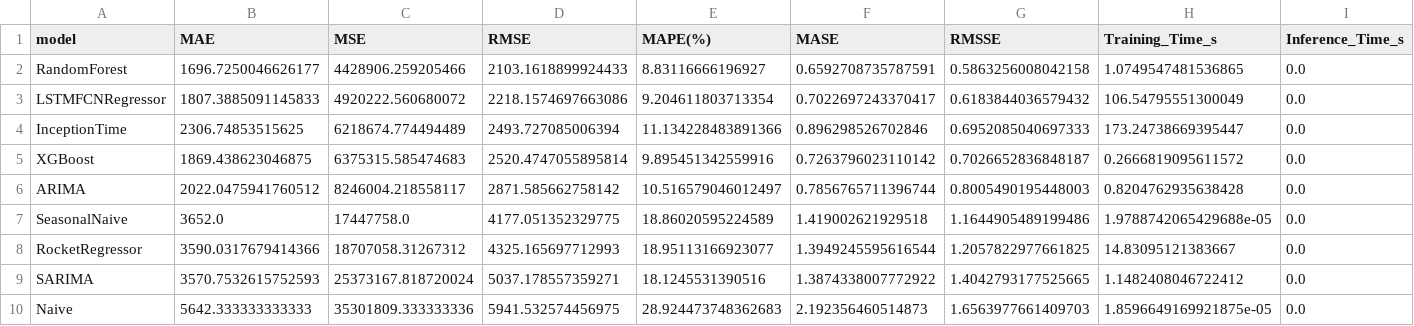
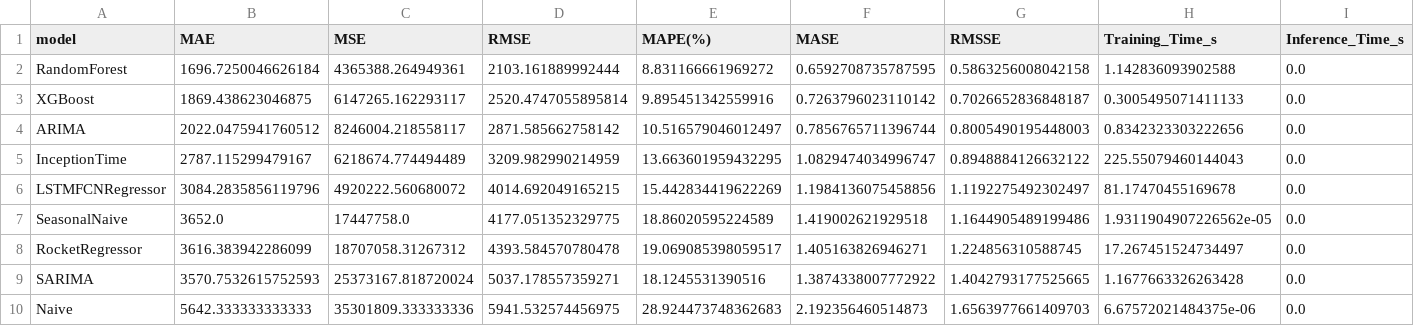
Before and after one commit to Mustafayilmaz01/Deep-Learning-Based-Short-Term-Water-Consumption-Forecasting-in-Textile-Dyeing-Facilities, a CSV file: results_sktime_wwater_ieee/results_test.csv, drawn as a sheet.

```diff
--- a/results_sktime_wwater_ieee/results_test.csv
+++ b/results_sktime_wwater_ieee/results_test.csv
@@ -1,10 +1,10 @@
 model,MAE,MSE,RMSE,MAPE(%),MASE,RMSSE,Training_Time_s,Inference_Time_s
-RandomForest,1696.7250046626177,4428906.259205466,2103.1618899924433,8.83116666196927,0.6592708735787591,0.5863256008042158,1.0749547481536865,0.0
-LSTMFCNRegressor,1807.3885091145833,4920222.560680072,2218.1574697663086,9.204611803713354,0.7022697243370417,0.6183844036579432,106.54795551300049,0.0
-InceptionTime,2306.74853515625,6218674.774494489,2493.727085006394,11.134228483891366,0.896298526702846,0.6952085040697333,173.24738669395447,0.0
-XGBoost,1869.438623046875,6375315.585474683,2520.4747055895814,9.895451342559916,0.7263796023110142,0.7026652836848187,0.2666819095611572,0.0
-ARIMA,2022.0475941760512,8246004.218558117,2871.585662758142,10.516579046012497,0.7856765711396744,0.8005490195448003,0.8204762935638428,0.0
-SeasonalNaive,3652.0,17447758.0,4177.051352329775,18.86020595224589,1.419002621929518,1.1644905489199486,1.9788742065429688e-05,0.0
-RocketRegressor,3590.0317679414366,18707058.31267312,4325.165697712993,18.95113166923077,1.3949245595616544,1.2057822977661825,14.83095121383667,0.0
-SARIMA,3570.7532615752593,25373167.818720024,5037.178557359271,18.1245531390516,1.3874338007772922,1.4042793177525665,1.1482408046722412,0.0
-Naive,5642.333333333333,35301809.333333336,5941.532574456975,28.924473748362683,2.192356460514873,1.6563977661409703,1.8596649169921875e-05,0.0
+RandomForest,1696.7250046626184,4365388.264949361,2103.161889992444,8.831166661969272,0.6592708735787595,0.5863256008042158,1.142836093902588,0.0
+XGBoost,1869.438623046875,6147265.162293117,2520.4747055895814,9.895451342559916,0.7263796023110142,0.7026652836848187,0.3005495071411133,0.0
+ARIMA,2022.0475941760512,8246004.218558117,2871.585662758142,10.516579046012497,0.7856765711396744,0.8005490195448003,0.8342323303222656,0.0
+InceptionTime,2787.115299479167,6218674.774494489,3209.982990214959,13.663601959432295,1.0829474034996747,0.8948884126632122,225.55079460144043,0.0
+LSTMFCNRegressor,3084.2835856119796,4920222.560680072,4014.692049165215,15.442834419622269,1.1984136075458856,1.1192275492302497,81.17470455169678,0.0
+SeasonalNaive,3652.0,17447758.0,4177.051352329775,18.86020595224589,1.419002621929518,1.1644905489199486,1.9311904907226562e-05,0.0
+RocketRegressor,3616.383942286099,18707058.31267312,4393.584570780478,19.069085398059517,1.405163826946271,1.224856310588745,17.267451524734497,0.0
+SARIMA,3570.7532615752593,25373167.818720024,5037.178557359271,18.1245531390516,1.3874338007772922,1.4042793177525665,1.1677663326263428,0.0
+Naive,5642.333333333333,35301809.333333336,5941.532574456975,28.924473748362683,2.192356460514873,1.6563977661409703,6.67572021484375e-06,0.0
```
Also changed, not shown: results_sktime_wwater_ieee/InceptionTime_val_predictions.csv, results_sktime_wwater_ieee/LSTMFCNRegressor_val_predictions.csv, 33 other files.
